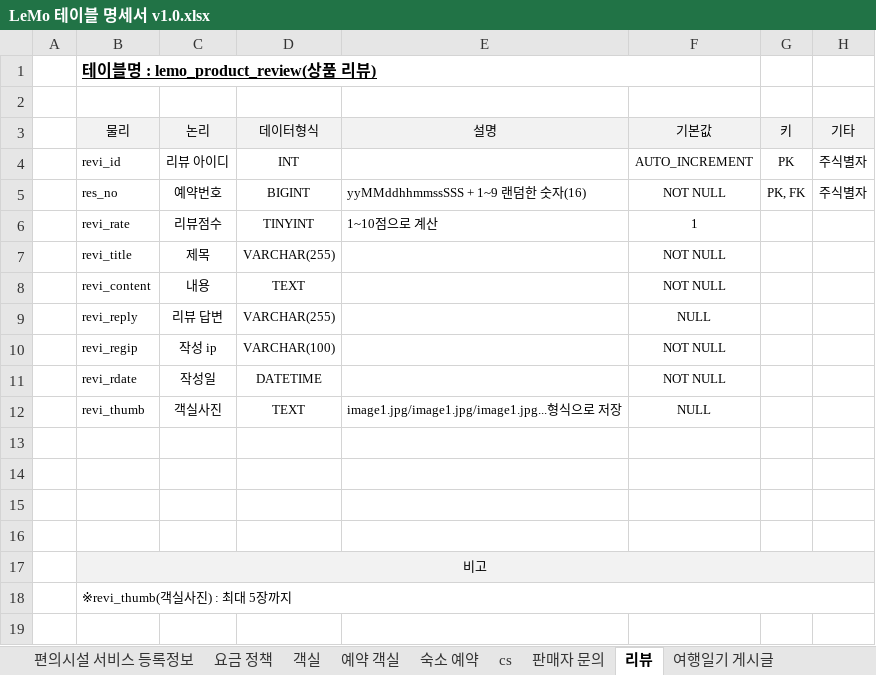
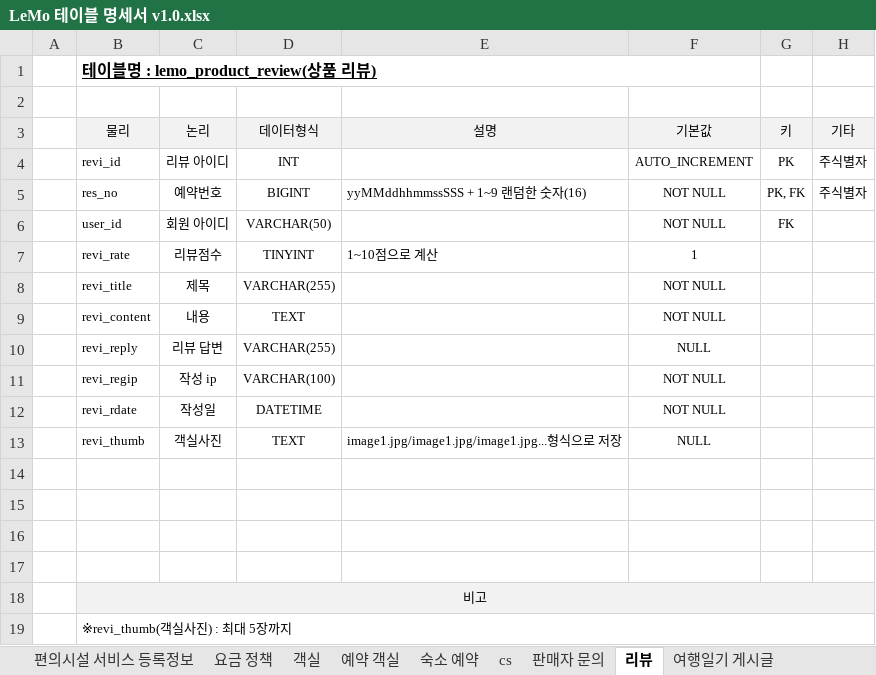
Before and after one commit to ooo3345sjh/LeMo, an Excel workbook: DB/LeMo 테이블 명세서 v1.0.xlsx, sheet 리뷰, drawn as a sheet; values as stored, in another font and other column widths than the file's, no borders; the diff names each change by its address in the sheet, - before the commit and + after, or states it on an @@ line.

```diff
--- a/DB/LeMo 테이블 명세서 v1.0.xlsx (sheet 리뷰)
+++ b/DB/LeMo 테이블 명세서 v1.0.xlsx (sheet 리뷰)
+row 6:  | user_id | 회원 아이디 | VARCHAR(50) |  | NOT NULL | FK
```
Also changed, not shown: sheet 상품 쿠폰, sheet 수정이력, 3 other files.
